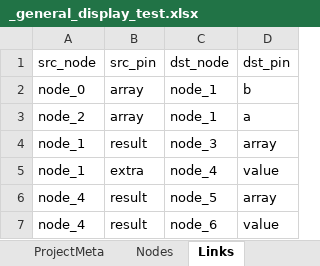
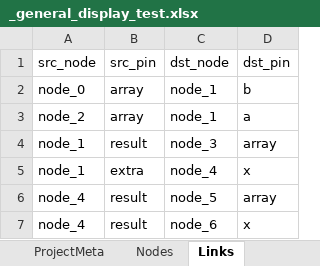
Before and after one commit to vin389/impronode, an Excel workbook: samples/tracking01/_general_display_test.xlsx, sheet Links, drawn as a sheet; values as stored, in another font and other column widths than the file's, no borders; the diff names each change by its address in the sheet, - before the commit and + after, or states it on an @@ line.

```diff
--- a/samples/tracking01/_general_display_test.xlsx (sheet Links)
+++ b/samples/tracking01/_general_display_test.xlsx (sheet Links)
-D5 (dst_pin): value
+D5 (dst_pin): x
-D7 (dst_pin): value
+D7 (dst_pin): x
```
Also changed, not shown: samples/calibration01/stereo_calib.xlsx, samples/calibration01/stereo_calib2.xlsx, 41 other files.
